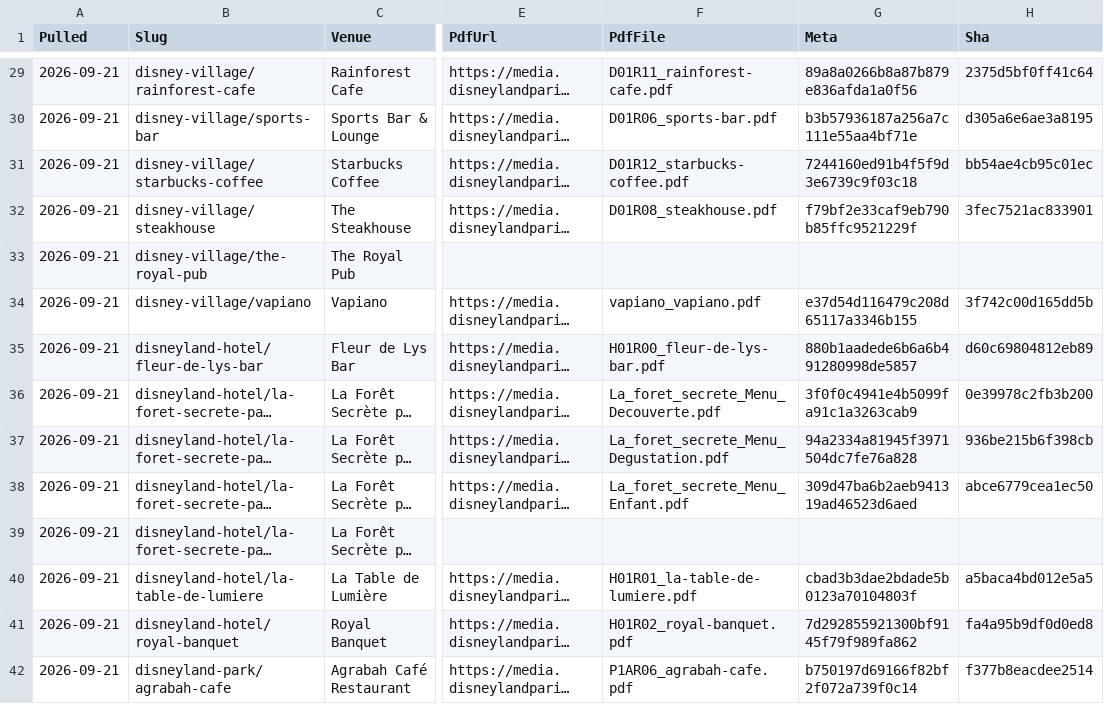
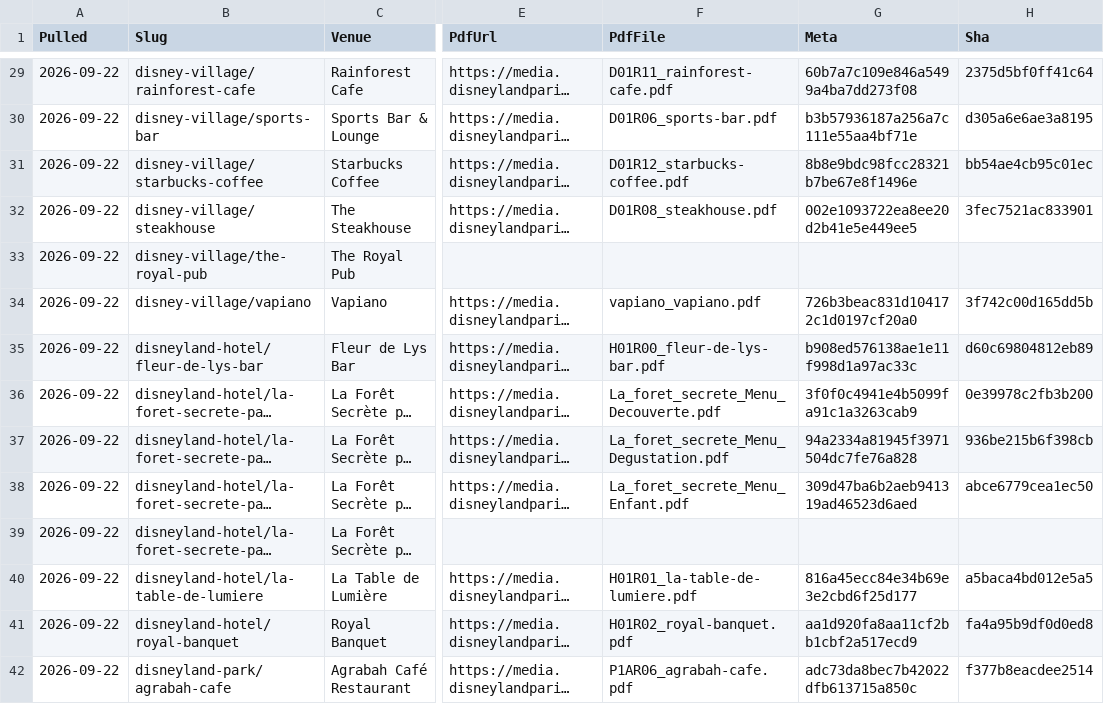
Before and after one commit to scoopdisney/paris-menu-watch, a CSV file: data/venues.csv, drawn as a sheet; only a part is shown, gaps mark what is left out; long unchanged cells end in …; the diff covers the shown part only; the diff names each change by its address in the sheet, - before the commit and + after, or states it on an @@ line.

```diff
--- a/data/venues.csv
+++ b/data/venues.csv
-A29:A42 (Pulled): 2026-09-21
+A29:A42 (Pulled): 2026-09-22
-G29 (Meta): 89a8a0266b8a87b879e836afda1a0f56
+G29 (Meta): 60b7a7c109e846a5499a4ba7dd273f08
-G31 (Meta): 7244160ed91b4f5f9d3e6739c9f03c18
+G31 (Meta): 8b8e9bdc98fcc28321b7be67e8f1496e
-G32 (Meta): f79bf2e33caf9eb790b85ffc9521229f
+G32 (Meta): 002e1093722ea8ee20d2b41e5e449ee5
-G34 (Meta): e37d54d116479c208d65117a3346b155
+G34 (Meta): 726b3beac831d104172c1d0197cf20a0
-G35 (Meta): 880b1aadede6b6a6b491280998de5857
+G35 (Meta): b908ed576138ae1e11f998d1a97ac33c
-G40 (Meta): cbad3b3dae2bdade5b0123a70104803f
+G40 (Meta): 816a45ecc84e34b69e3e2cbd6f25d177
-G41 (Meta): 7d292855921300bf9145f79f989fa862
+G41 (Meta): aa1d920fa8aa11cf2bb1cbf2a517ecd9
-G42 (Meta): b750197d69166f82bf2f072a739f0c14
+G42 (Meta): adc73da8bec7b42022dfb613715a850c
```
Also changed, not shown: 147 edited cells elsewhere in this file, data/prices.csv, 1 other file.
